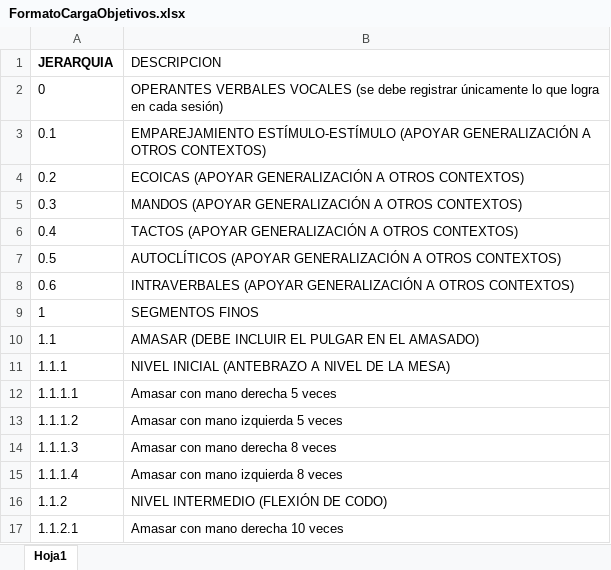
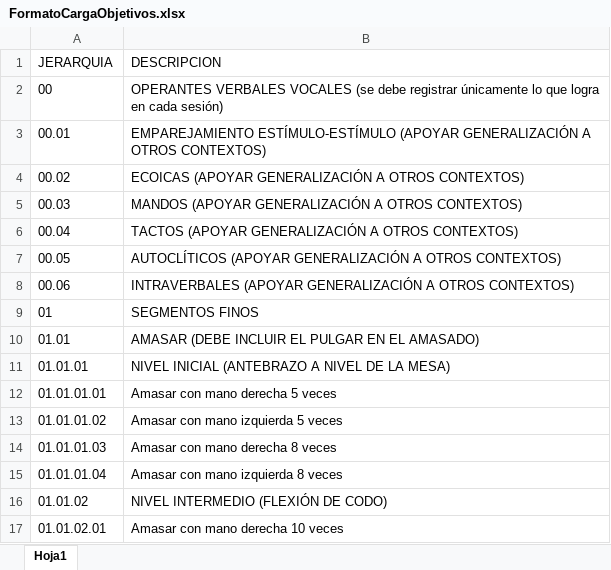
Before and after one commit to jfsantana/taeo, an Excel workbook: vistas/objetivo/plantilla/FormatoCargaObjetivos.xlsx, sheet Hoja1, drawn as a sheet; values as stored, in another font and other column widths than the file's, no borders; the diff names each change by its address in the sheet, - before the commit and + after, or states it on an @@ line.

Commit message:
ACTUALIZACION DEL EXCEL PANTILLA

```diff
--- a/vistas/objetivo/plantilla/FormatoCargaObjetivos.xlsx (sheet Hoja1)
+++ b/vistas/objetivo/plantilla/FormatoCargaObjetivos.xlsx (sheet Hoja1)
-A1 bold: on
+A1 bold: off
-A2 (JERARQUIA): 0
+A2 (JERARQUIA): 00
-A3 (JERARQUIA): 0.1
+A3 (JERARQUIA): 00.01
-A4 (JERARQUIA): 0.2
+A4 (JERARQUIA): 00.02
-A5 (JERARQUIA): 0.3
+A5 (JERARQUIA): 00.03
-A6 (JERARQUIA): 0.4
+A6 (JERARQUIA): 00.04
-A7 (JERARQUIA): 0.5
+A7 (JERARQUIA): 00.05
-A8 (JERARQUIA): 0.6
+A8 (JERARQUIA): 00.06
-A9 (JERARQUIA): 1
+A9 (JERARQUIA): 01
-A10 (JERARQUIA): 1.1
+A10 (JERARQUIA): 01.01
-A11 (JERARQUIA): 1.1.1
+A11 (JERARQUIA): 01.01.01
-A12 (JERARQUIA): 1.1.1.1
+A12 (JERARQUIA): 01.01.01.01
-A13 (JERARQUIA): 1.1.1.2
+A13 (JERARQUIA): 01.01.01.02
-A14 (JERARQUIA): 1.1.1.3
+A14 (JERARQUIA): 01.01.01.03
-A15 (JERARQUIA): 1.1.1.4
+A15 (JERARQUIA): 01.01.01.04
-A16 (JERARQUIA): 1.1.2
+A16 (JERARQUIA): 01.01.02
-A17 (JERARQUIA): 1.1.2.1
+A17 (JERARQUIA): 01.01.02.01
```
